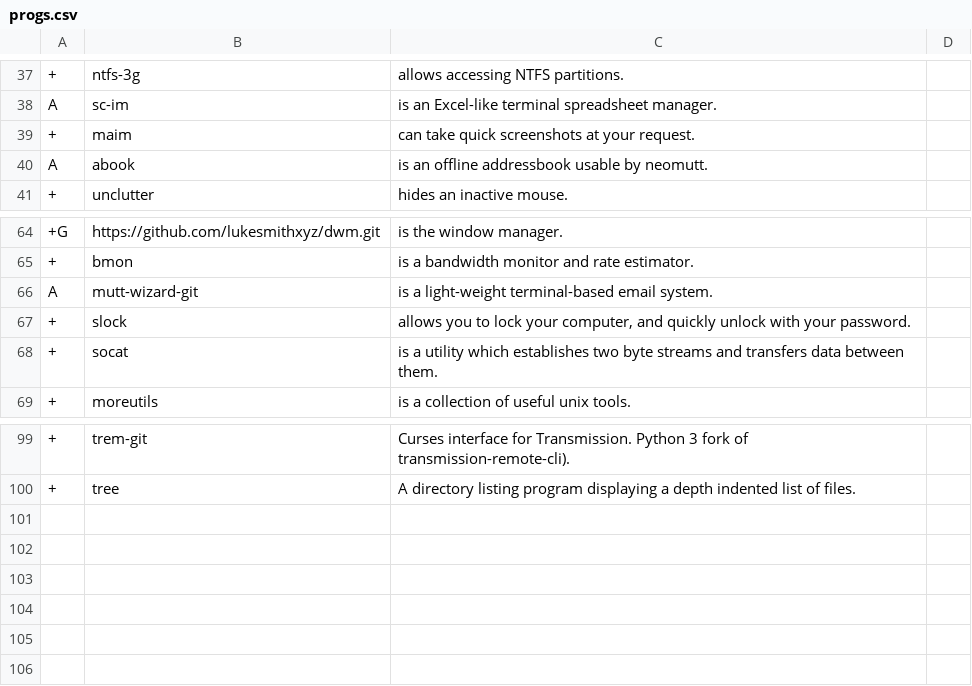
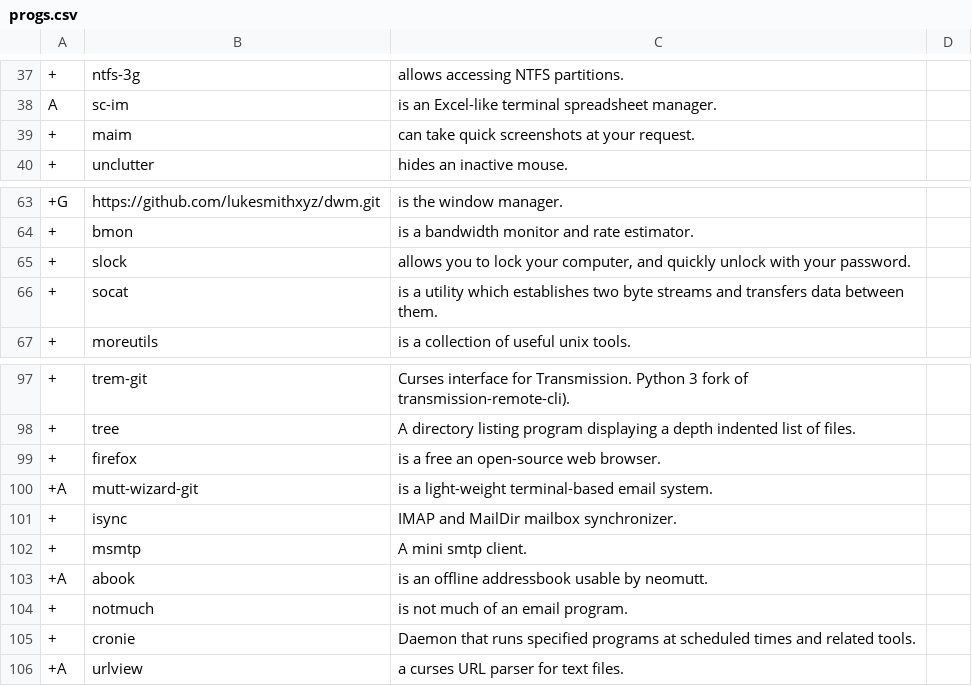
Before and after one commit to oalaleos/progs, a CSV file: progs.csv, drawn as a sheet; only a part is shown, gaps mark what is left out; removed rows and columns are numbered as before the commit, all else as after; the diff names each change by its address in the sheet, - before the commit and + after, or states it on an @@ line.

Commit message:
Update progs.csv

```diff
--- a/progs.csv
+++ b/progs.csv
-row 40: A | abook | is an offline addressbook usable by neomutt.
-row 66: A | mutt-wizard-git | is a light-weight terminal-based email system.
+row 99: + | firefox | is a free an open-source web browser.
+row 100: +A | mutt-wizard-git | is a light-weight terminal-based email system.
+row 101: + | isync | IMAP and MailDir mailbox synchronizer.
+row 102: + | msmtp | A mini smtp client.
+row 103: +A | abook | is an offline addressbook usable by neomutt.
+row 104: + | notmuch | is not much of an email program.
+row 105: + | cronie | Daemon that runs specified programs at scheduled times and related tools.
+row 106: +A | urlview | a curses URL parser for text files.
```
